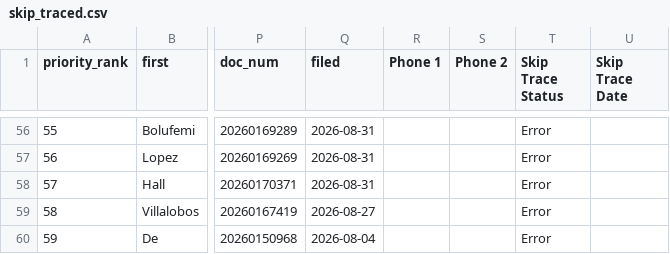
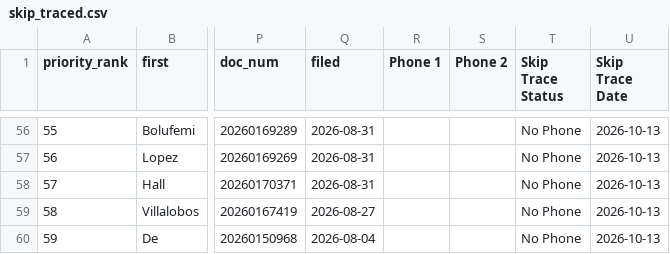
Before and after one commit to MavericktheInvestor/Bexar-Scraped-Leads, a CSV file: data/skip_traced.csv, drawn as a sheet; only a part is shown, gaps mark what is left out; the diff covers the shown part only; the diff names each change by its address in the sheet, - before the commit and + after, or states it on an @@ line.

```diff
--- a/data/skip_traced.csv
+++ b/data/skip_traced.csv
-T56:T60 (Skip Trace Status): Error
+T56:T60 (Skip Trace Status): No Phone
-U56:U60 (Skip Trace Date): (empty)
+U56:U60 (Skip Trace Date): 2026-10-13
```
Also changed, not shown: 61 edited cells elsewhere in this file.
